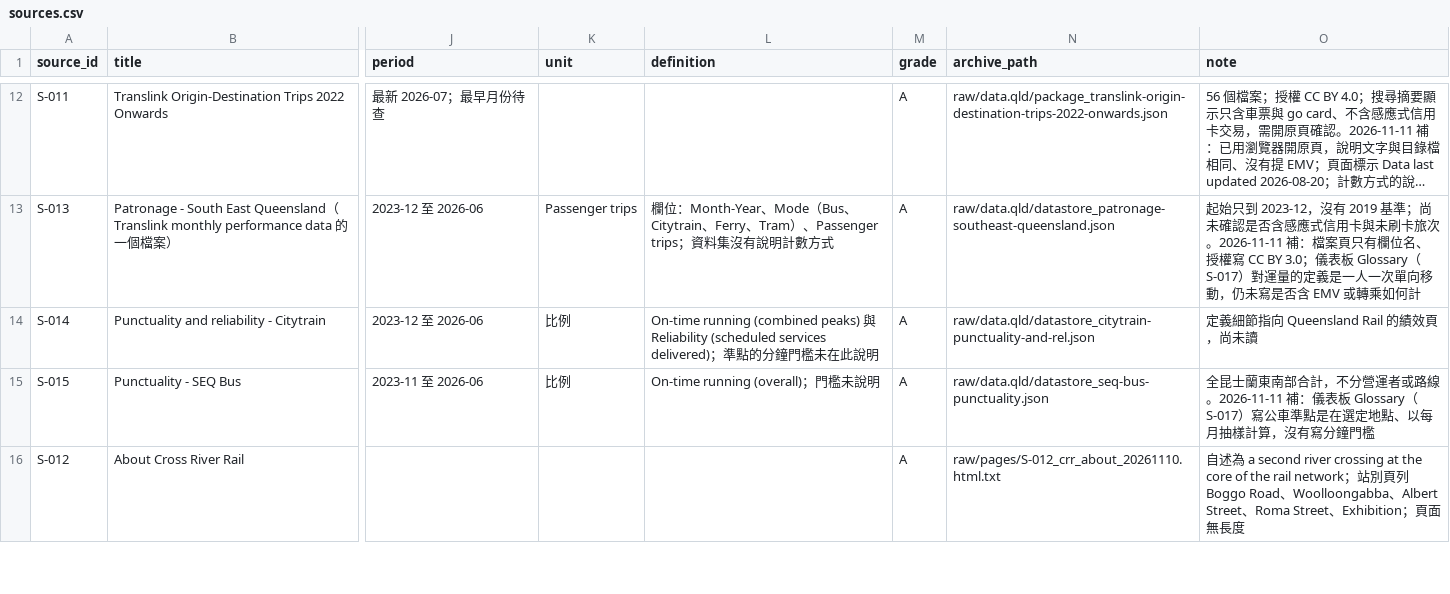
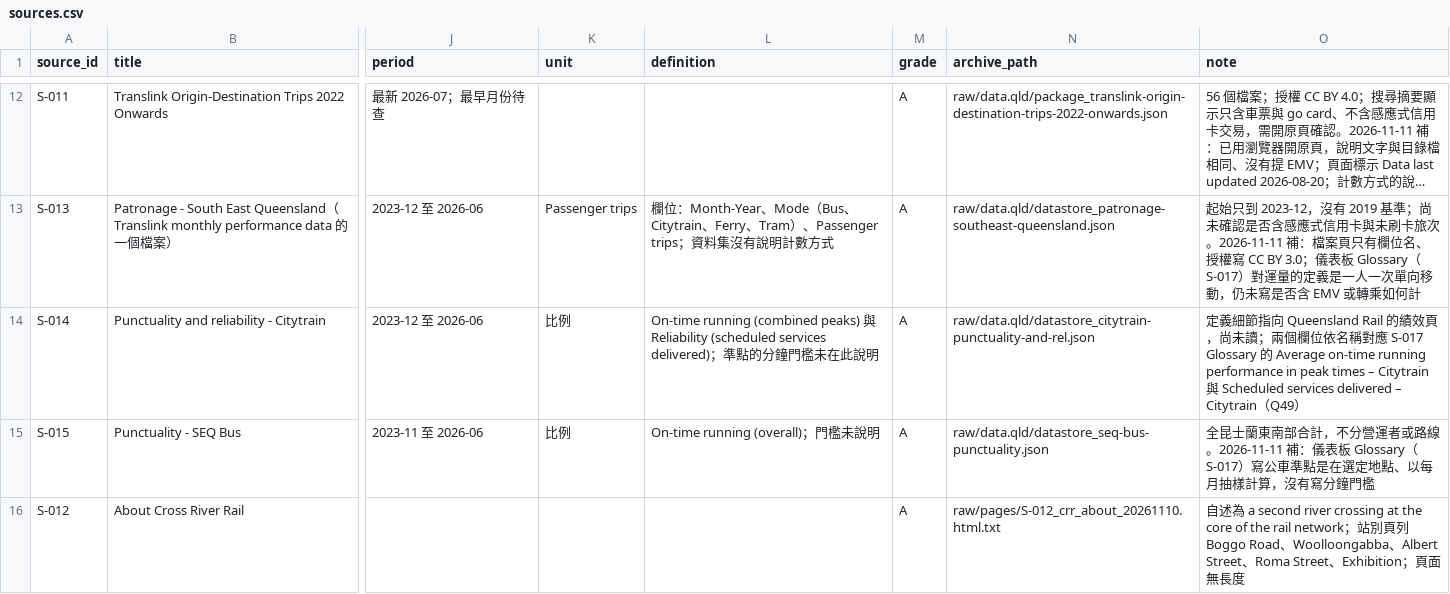
Before and after one commit to loveu8/loveu8.github.io, a CSV file: ai_report/2026/reference/data/brisbane-transport/sources.csv, drawn as a sheet; only a part is shown, gaps mark what is left out; long unchanged cells end in …; the diff covers the shown part only; the diff names each change by its address in the sheet, - before the commit and + after, or states it on an @@ line.

Commit message:
docs: Brisbane transport Q49, Citytrain force majeure note backed by glossary

```diff
--- a/ai_report/2026/reference/data/brisbane-transport/sources.csv
+++ b/ai_report/2026/reference/data/brisbane-transport/sources.csv
-O14 (note): …，尚未讀
+O14 (note): …，尚未讀；兩個欄位依名稱對應 S-017 Glossary 的 Average on-time running performance in peak times – Citytrain 與 Scheduled services delivered – Citytrain（Q49）
```
Also changed, not shown: 5 edited cells elsewhere in this file, ai_report/2026/reference/data/brisbane-transport/claims.csv, 1 other file.
